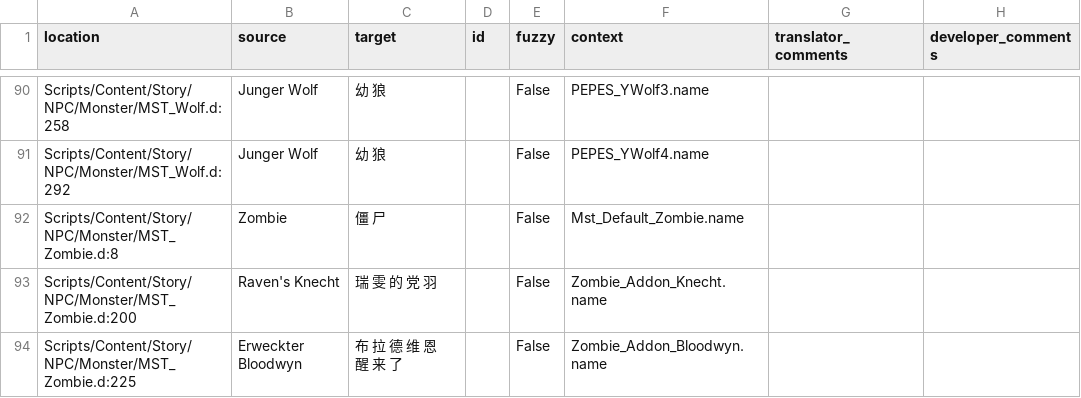
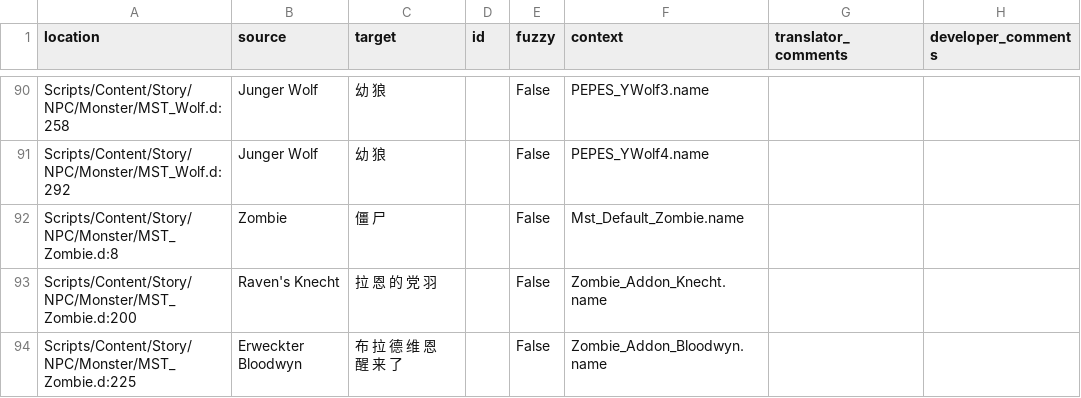
Before and after one commit to auronen/Gothic-2-localization, a CSV file: .translations/zh_Hans/Monsters.csv, drawn as a sheet; only a part is shown, gaps mark what is left out.

Commit message:
Translated using Weblate (Chinese (Simplified))
Currently translated at 100.0% (93 of 93 strings)

Translation: Gothic 2: Night of the Raven/Monsters
Translate-URL: http://weblate.cokoliv.eu/projects/gothic-2-night-of-the-raven/monsters/zh_Hans/

```diff
--- a/.translations/zh_Hans/Monsters.csv
+++ b/.translations/zh_Hans/Monsters.csv
@@ -92,3 +92,3 @@
 "Scripts/Content/Story/NPC/Monster/MST_Zombie.d:8","Zombie","僵 尸","","False","Mst_Default_Zombie.name","",""
-"Scripts/Content/Story/NPC/Monster/MST_Zombie.d:200","Raven's Knecht","瑞 雯 的 党 羽","","False","Zombie_Addon_Knecht.name","",""
+"Scripts/Content/Story/NPC/Monster/MST_Zombie.d:200","Raven's Knecht","拉 恩 的 党 羽","","False","Zombie_Addon_Knecht.name","",""
 "Scripts/Content/Story/NPC/Monster/MST_Zombie.d:225","Erweckter Bloodwyn","布 拉 德 维 恩 醒 来 了","","False","Zombie_Addon_Bloodwyn.name","",""
```
